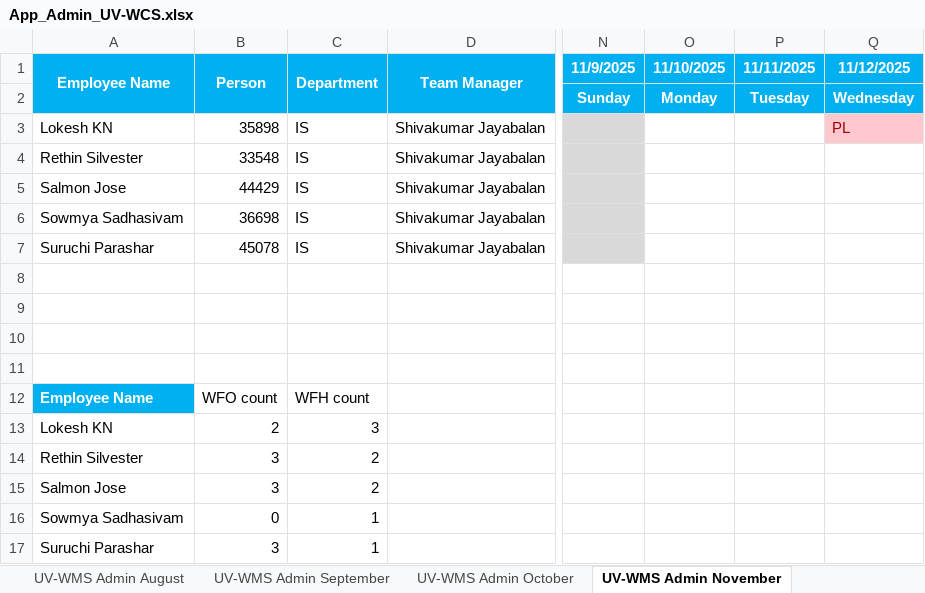
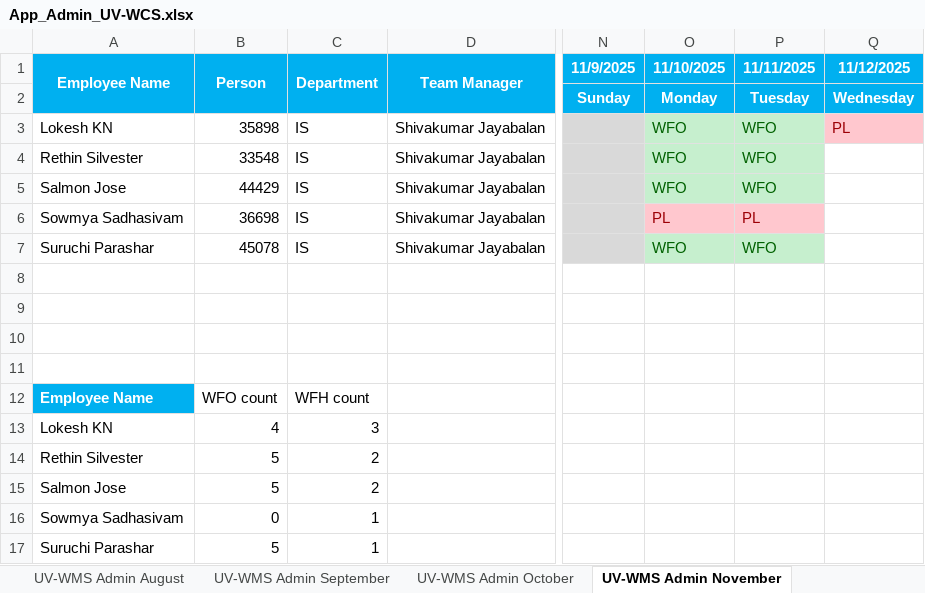
Before and after one commit to rethinsilvester/wfo-tracker, an Excel workbook: data/uv-wcs/App_Admin_UV-WCS.xlsx, sheet UV-WMS Admin November, drawn as a sheet; only a part is shown, gaps mark what is left out; values as stored, in another font and other column widths than the file's, no borders; conditional formats not drawn; the diff names each change by its address in the sheet, - before the commit and + after, or states it on an @@ line.

```diff
--- a/data/uv-wcs/App_Admin_UV-WCS.xlsx (sheet UV-WMS Admin November)
+++ b/data/uv-wcs/App_Admin_UV-WCS.xlsx (sheet UV-WMS Admin November)
-O3:O5 (11/10/2025): (empty)
+O3:O5 (11/10/2025): WFO
-O3:P5 fill: none
+O3:P5 fill: #C6EFCE
-P3:P5 (11/11/2025): (empty)
+P3:P5 (11/11/2025): WFO
-O6 (11/10/2025): (empty)
+O6 (11/10/2025): PL
-O6:P6 fill: none
+O6:P6 fill: #FFC7CE
-P6 (11/11/2025): (empty)
+P6 (11/11/2025): PL
-O7 (11/10/2025): (empty)
+O7 (11/10/2025): WFO
-O7:P7 fill: none
+O7:P7 fill: #C6EFCE
-P7 (11/11/2025): (empty)
+P7 (11/11/2025): WFO
-B13 (Person): 2
+B13 (Person): 4
-B14:B15 (Person): 3
+B14:B15 (Person): 5
-B17 (Person): 3
+B17 (Person): 5
```
Also changed, not shown: 1 other file.
